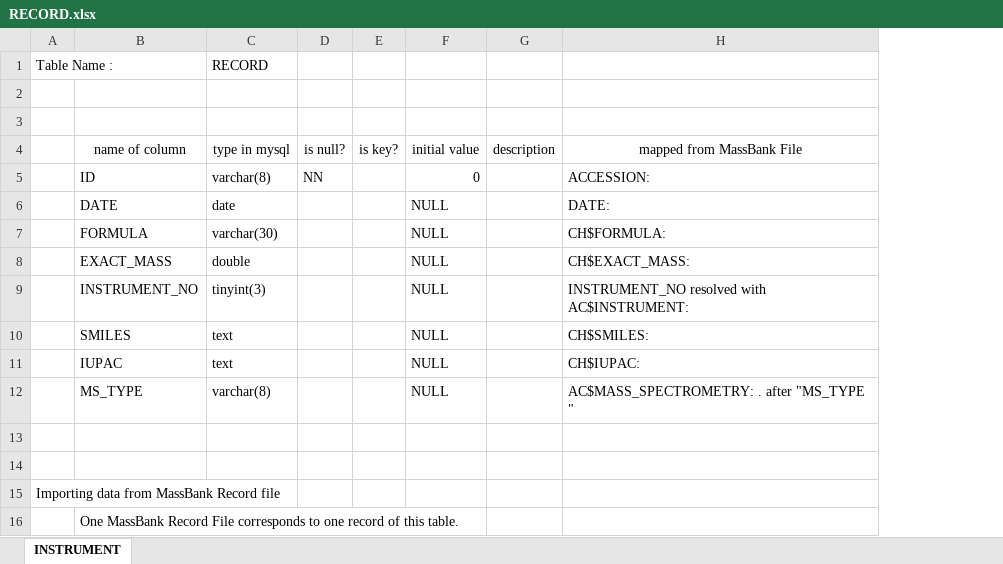
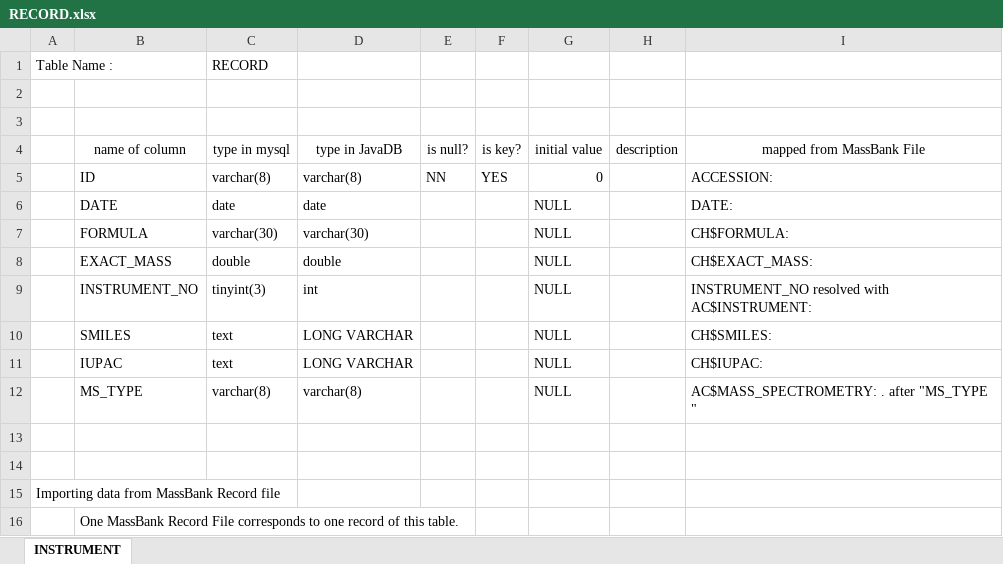
Before and after one commit to MassBank/SpectrumSearch, an Excel workbook: src/tabledesign/RECORD.xlsx, sheet INSTRUMENT, drawn as a sheet; values as stored, in another font and other column widths than the file's, no borders; table styles not drawn; addresses are those after the commit; the diff names each change by its address in the sheet, - before the commit and + after, or states it on an @@ line.

```diff
--- a/src/tabledesign/RECORD.xlsx (sheet INSTRUMENT)
+++ b/src/tabledesign/RECORD.xlsx (sheet INSTRUMENT)
+column D (type in JavaDB), rows 5-12: varchar(8) | date | varchar(30) | double | int | LONG VARCHAR | LONG VARCHAR | varchar(8)
-F5 (is key?): (empty)
+F5 (is key?): YES
```
Also changed, not shown: src/tabledesign/INSTRUMENT.xlsx, src/tabledesign/PEAK.xlsx, 1 other file.
